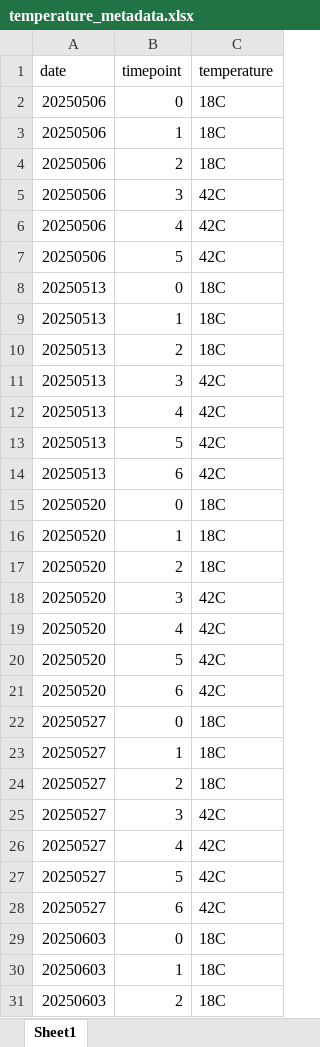
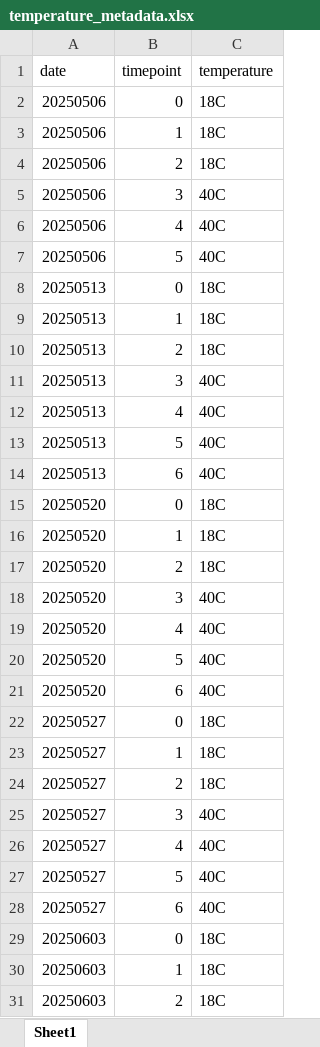
Before and after one commit to RobertsLab/resazurin-assay-development, an Excel workbook: data/usda-families/metadata/temperature_metadata.xlsx, sheet Sheet1, drawn as a sheet; only a part is shown; values as stored, in another font and other column widths than the file's, no borders; the diff covers the shown part only; the diff names each change by its address in the sheet, - before the commit and + after, or states it on an @@ line.

```diff
--- a/data/usda-families/metadata/temperature_metadata.xlsx (sheet Sheet1)
+++ b/data/usda-families/metadata/temperature_metadata.xlsx (sheet Sheet1)
-C5:C7 (temperature): 42C
+C5:C7 (temperature): 40C
-C11:C14 (temperature): 42C
+C11:C14 (temperature): 40C
-C18:C21 (temperature): 42C
+C18:C21 (temperature): 40C
-C25:C28 (temperature): 42C
+C25:C28 (temperature): 40C
```
Also changed, not shown: 8 edited cells elsewhere in this sheet, 9 other files.
